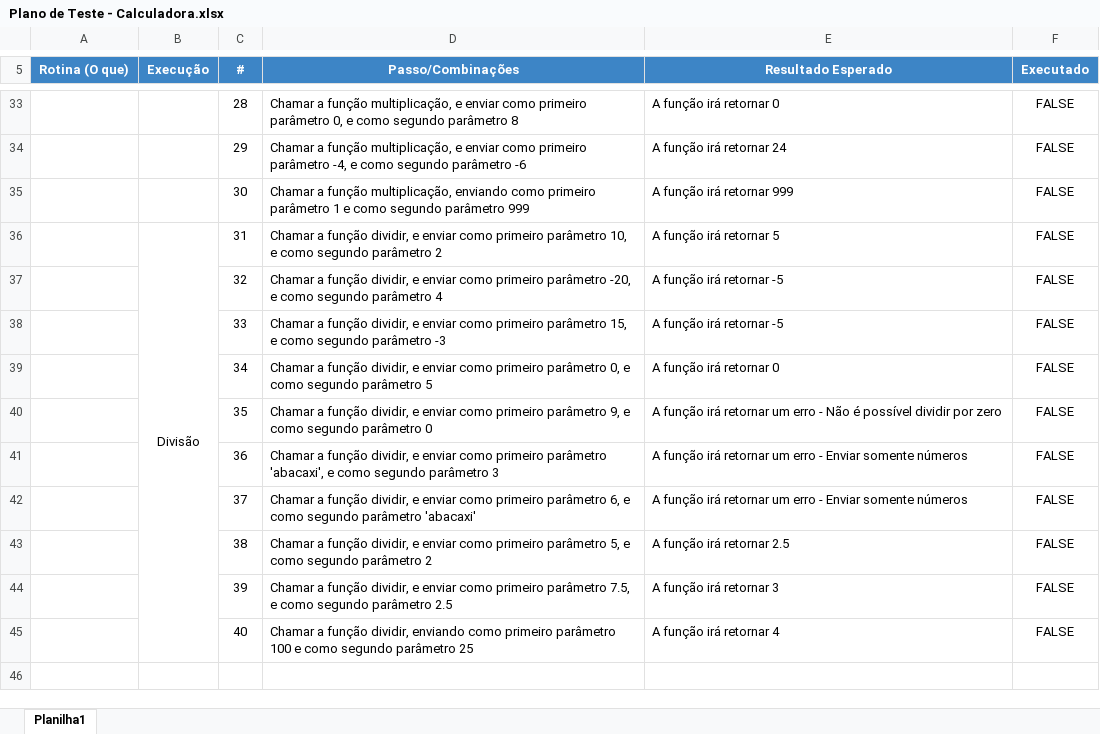
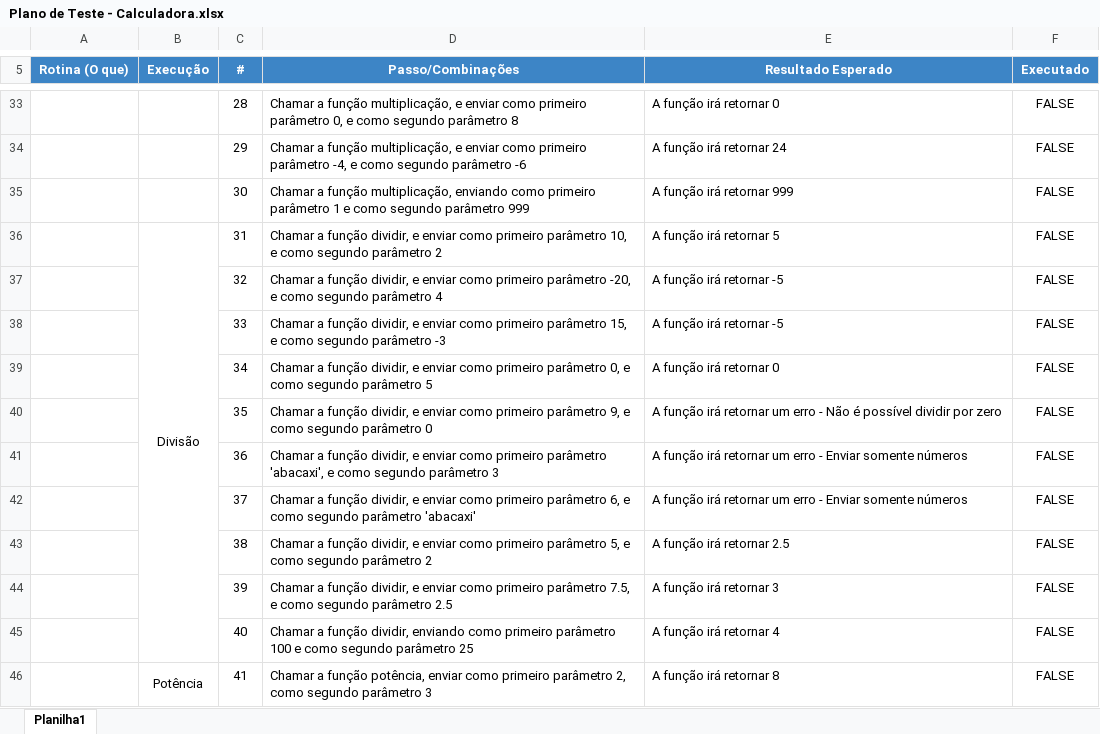
Before and after one commit to nataliarodrigues2/base-aulas-teste-debug-pt, an Excel workbook: Plano de Teste - Calculadora.xlsx, sheet Planilha1, drawn as a sheet; only a part is shown, gaps mark what is left out; the shorter side is filled out with more unchanged rows; values as stored, in another font and other column widths than the file's, no borders; the diff covers the shown part only; the diff names each change by its address in the sheet, - before the commit and + after, or states it on an @@ line.

```diff
--- a/Plano de Teste - Calculadora.xlsx (sheet Planilha1)
+++ b/Plano de Teste - Calculadora.xlsx (sheet Planilha1)
+row 46:  | Potência | 41 | Chamar a função potência, enviar como primeiro parâmetro 2, como segundo parâmetro 3 | A função irá retornar 8 | FALSE
```
Also changed, not shown: 44 added rows, 2 edited cells and merged cells elsewhere in this sheet, 9 other files.
